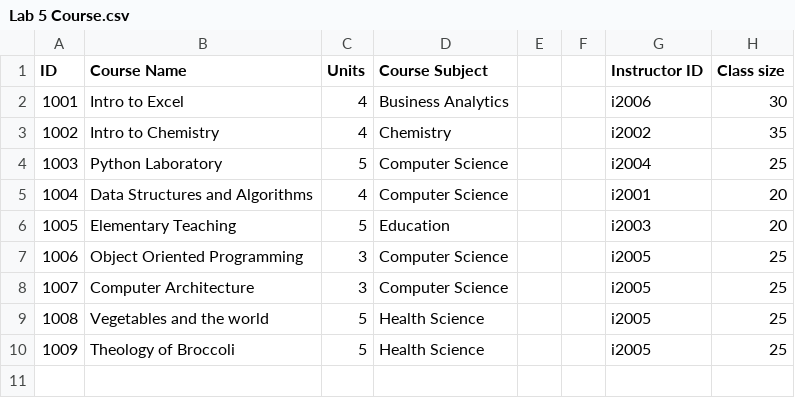
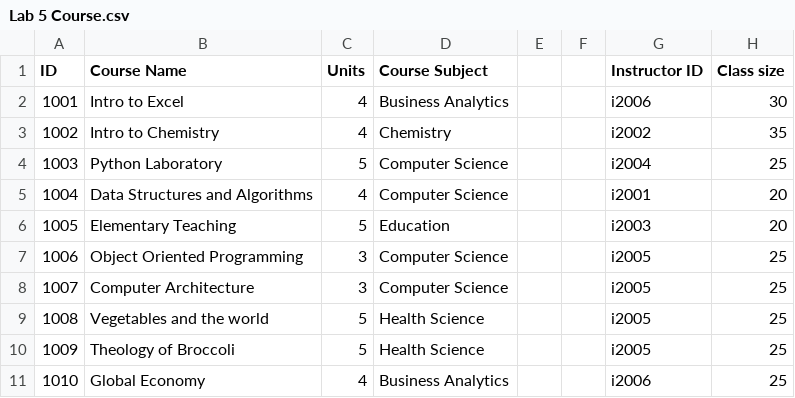
Before and after one commit to ArroVol/CourseManagementSystem, a CSV file: src/Lab 5 Course.csv, drawn as a sheet; the diff names each change by its address in the sheet, - before the commit and + after, or states it on an @@ line.

```diff
--- a/src/Lab 5 Course.csv
+++ b/src/Lab 5 Course.csv
+row 11: 1010 | Global Economy | 4 | Business Analytics |  |  | i2006 | 25
```
Also changed, not shown: src/Lab 5 Instructor.csv, src/Lab 5 Student.csv, 1 other file.
